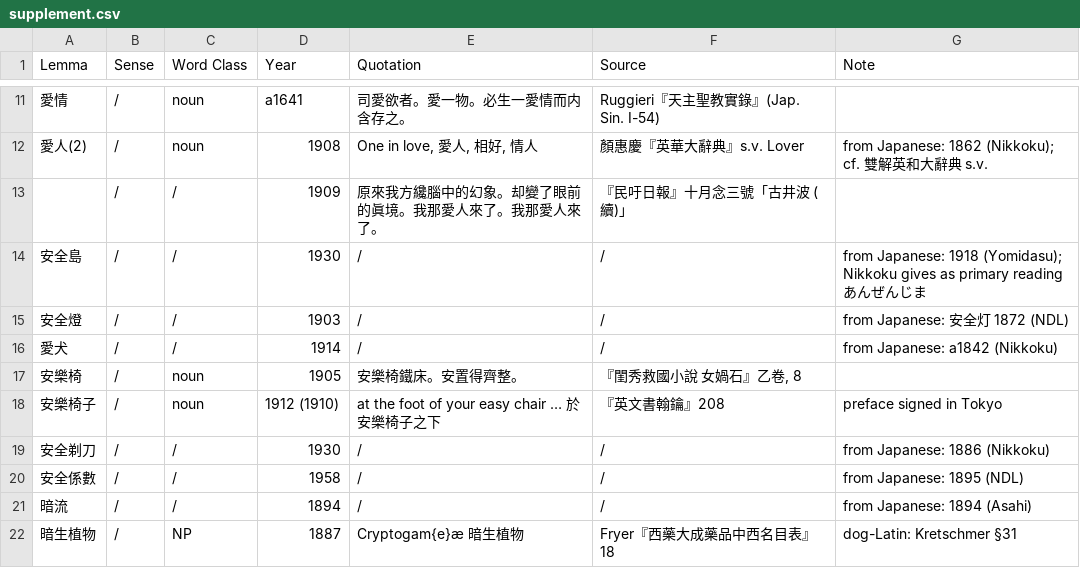
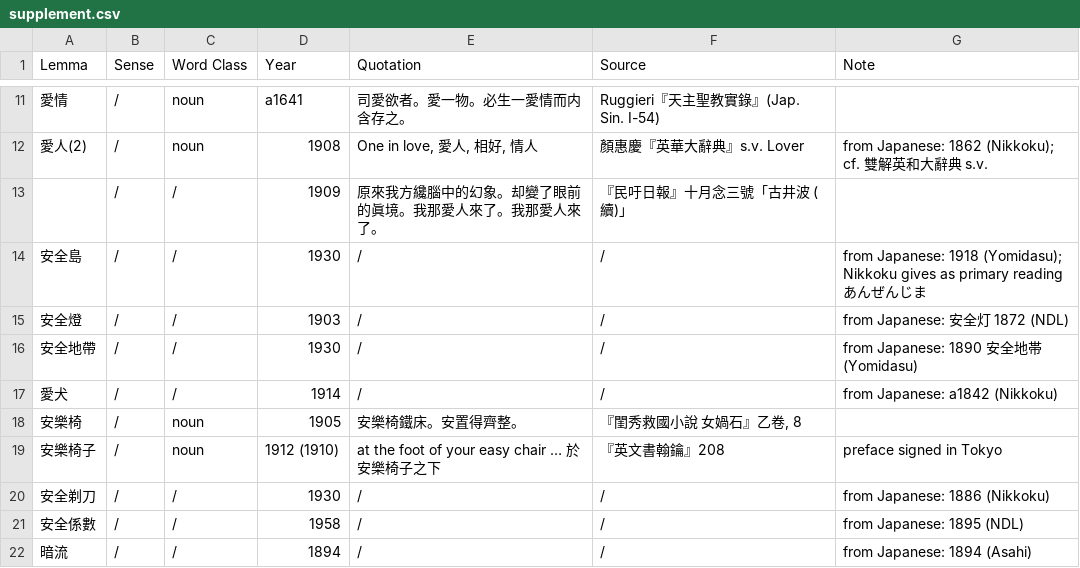
Before and after one commit to t18d/HuangSupplement, a CSV file: supplement.csv, drawn as a sheet; only a part is shown, gaps mark what is left out; the shorter side is filled out with more unchanged rows; the diff names each change by its address in the sheet, - before the commit and + after, or states it on an @@ line.

Commit message:
Add 安全地帶

```diff
--- a/supplement.csv
+++ b/supplement.csv
+row 16: 安全地帶 | / | / | 1930 | / | / | from Japanese: 1890 安全地帯 (Yomidasu)
```
